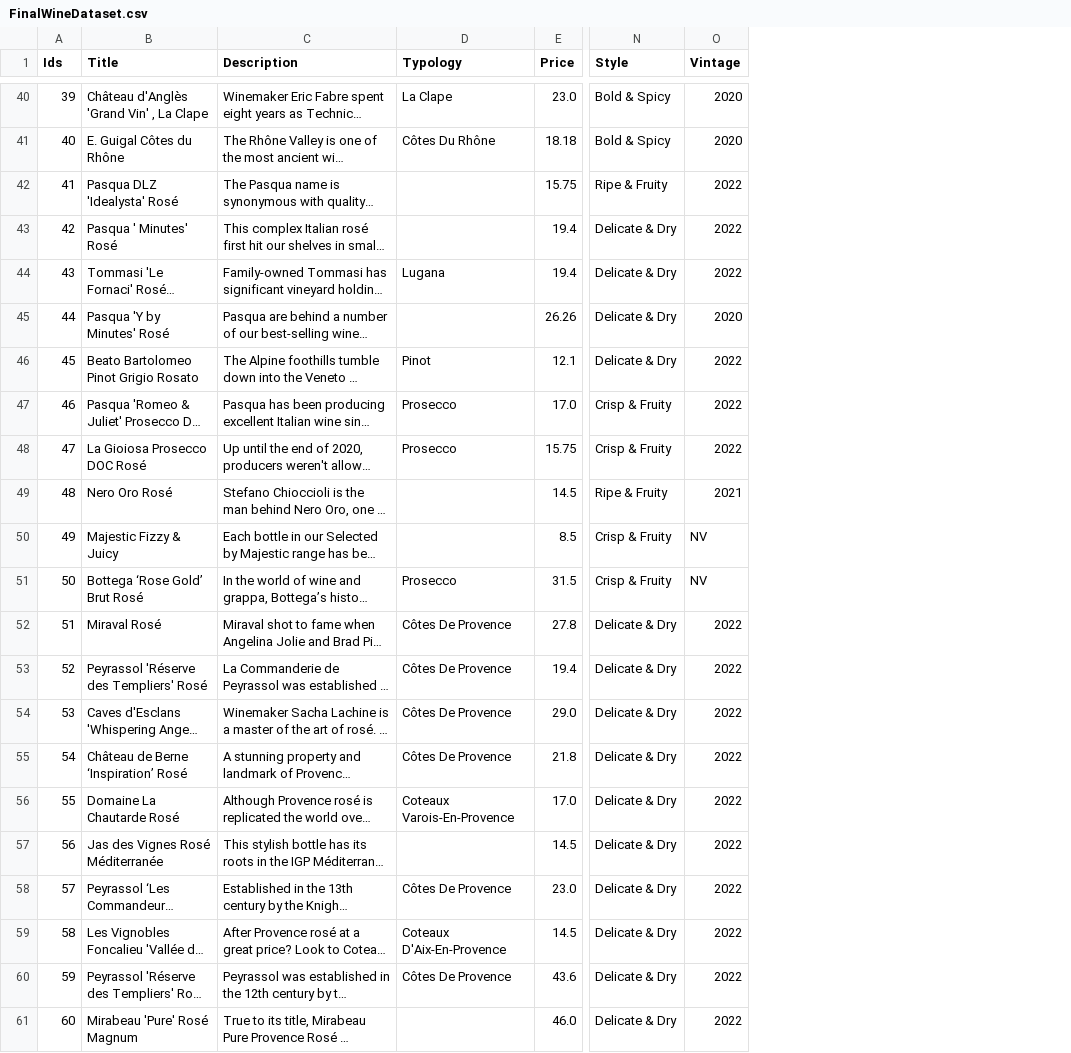
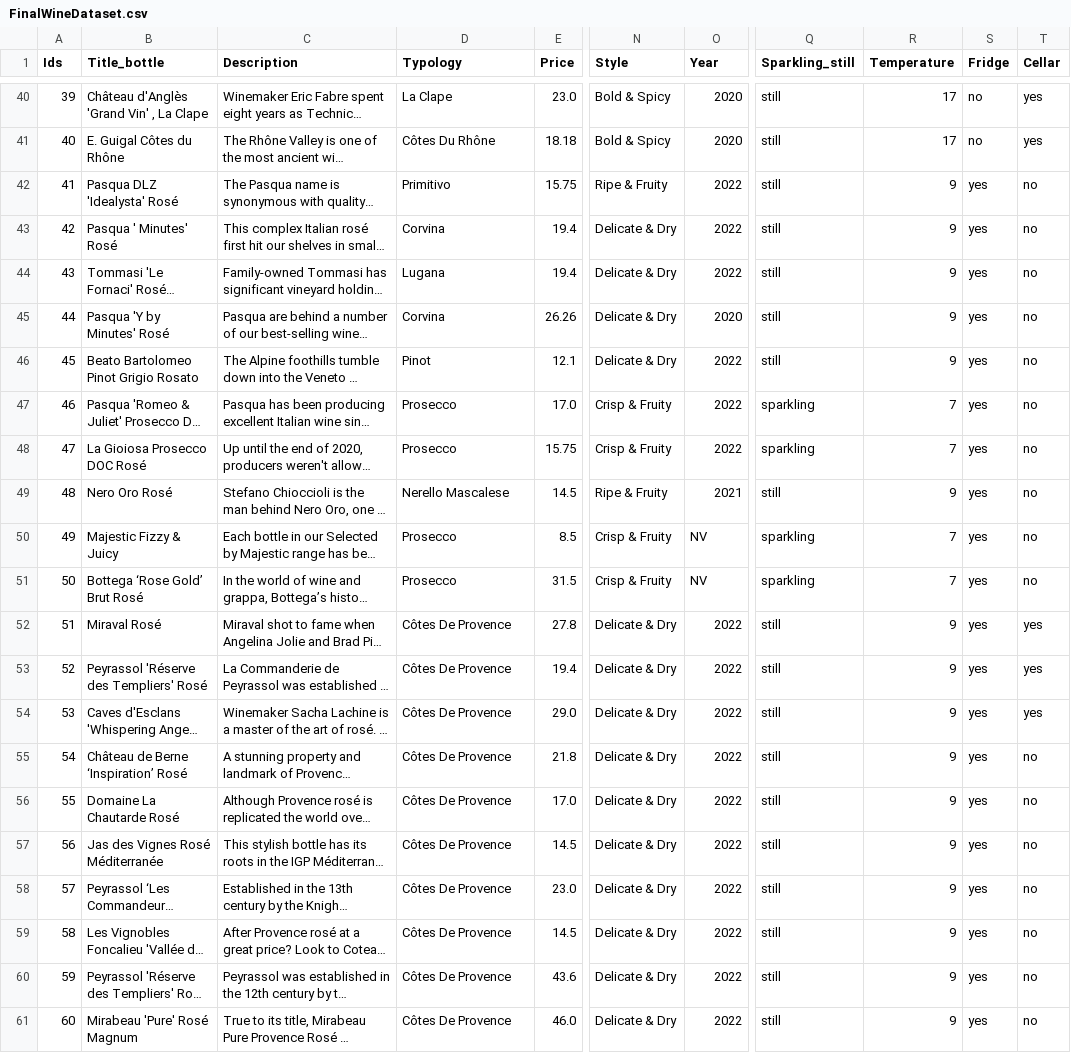
Before and after one commit to marinasegala/Project_HMD, a CSV file: FinalWineDataset.csv, drawn as a sheet; only a part is shown, gaps mark what is left out; long unchanged cells end in …; the diff covers the shown part only; the diff names each change by its address in the sheet, - before the commit and + after, or states it on an @@ line.

```diff
--- a/FinalWineDataset.csv
+++ b/FinalWineDataset.csv
+column Q (Sparkling_still), rows 40-61: still | still | still | still | still | still | still | sparkling | sparkling | still | sparkling | sparkling | still | still | still | still | still | still | still | still | still | still
+column R (Temperature), rows 40-61: 17 | 17 | 9 | 9 | 9 | 9 | 9 | 7 | 7 | 9 | 7 | 7 | 9 | 9 | 9 | 9 | 9 | 9 | 9 | 9 | 9 | 9
+column S (Fridge), rows 40-61: no | no | yes | yes | yes | yes | yes | yes | yes | yes | yes | yes | yes | yes | yes | yes | yes | yes | yes | yes | yes | yes
+column T (Cellar), rows 40-61: yes | yes | no | no | no | no | no | no | no | no | no | no | yes | yes | yes | no | no | no | no | no | no | no
-B1: Title
+B1: Title_bottle
-O1: Vintage
+O1: Year
-D42 (Typology): (empty)
+D42 (Typology): Primitivo
-D43 (Typology): (empty)
+D43 (Typology): Corvina
-D45 (Typology): (empty)
+D45 (Typology): Corvina
-D49 (Typology): (empty)
+D49 (Typology): Nerello Mascalese
-D50 (Typology): (empty)
+D50 (Typology): Prosecco
-D56 (Typology): Coteaux Varois-En-Provence
+D56 (Typology): Côtes De Provence
-D57 (Typology): (empty)
+D57 (Typology): Côtes De Provence
-D59 (Typology): Coteaux D'Aix-En-Provence
+D59 (Typology): Côtes De Provence
-D61 (Typology): (empty)
+D61 (Typology): Côtes De Provence
```
Also changed, not shown: 8 edited cells elsewhere in this file, 4 other files.
